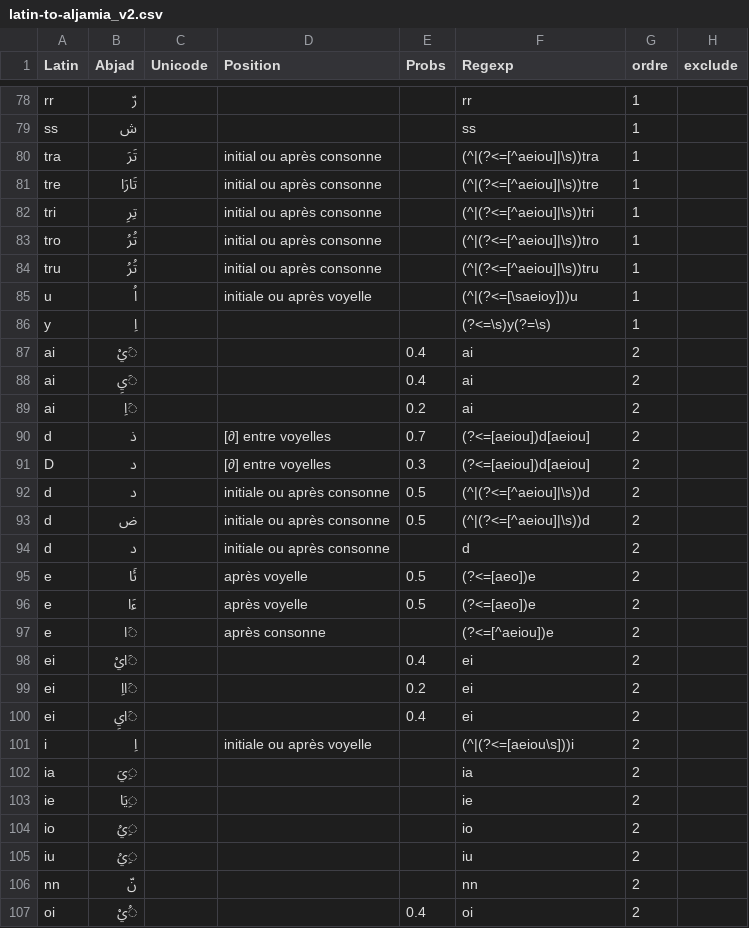
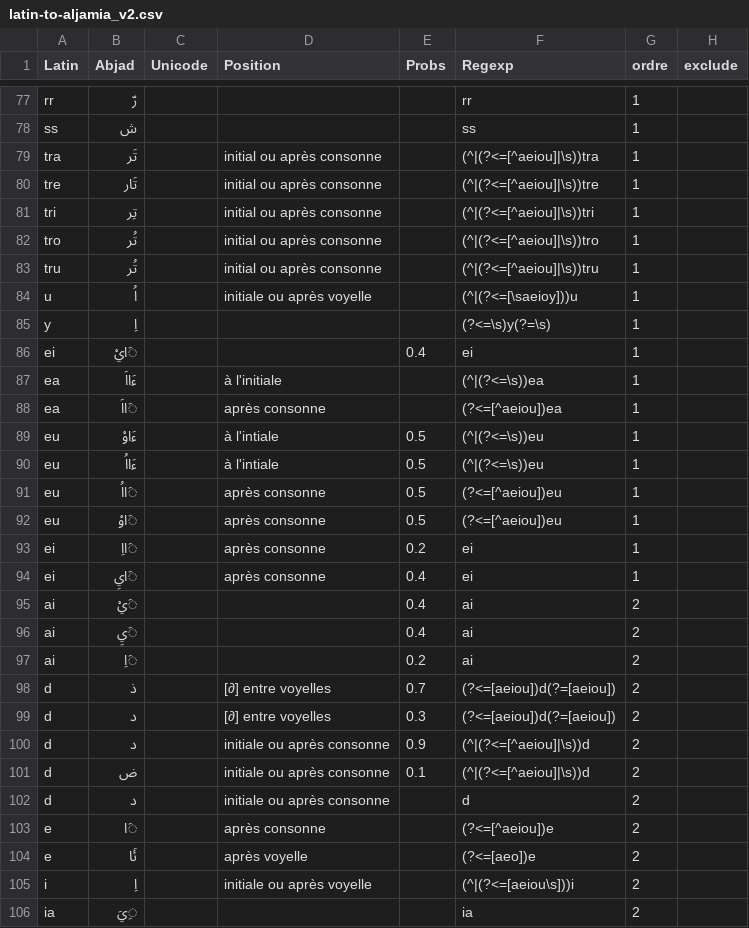
Before and after one commit to matgille/aljamiado, a CSV file: documents/latin-to-aljamia_v2.csv, drawn as a sheet; only a part is shown, gaps mark what is left out; the shorter side is filled out with more unchanged rows; the diff covers the shown part only.

Commit message:
update latin to aljamia conversion table

```diff
--- a/documents/latin-to-aljamia_v2.csv
+++ b/documents/latin-to-aljamia_v2.csv
@@ -79,9 +78,18 @@ rr,رّ,,,,rr,1,
 ss,ش,,,,ss,1,
-tra,تَرَ,,initial ou après consonne,,(^|(?<=[^aeiou]|\s))tra,1,
-tre,تَارَا,,initial ou après consonne,,(^|(?<=[^aeiou]|\s))tre,1,
-tri,تِرِ,,initial ou après consonne,,(^|(?<=[^aeiou]|\s))tri,1,
-tro,تُرُ,,initial ou après consonne,,(^|(?<=[^aeiou]|\s))tro,1,
-tru,تُرُ,,initial ou après consonne,,(^|(?<=[^aeiou]|\s))tru,1,
+tra,تَر,,initial ou après consonne,,(^|(?<=[^aeiou]|\s))tra,1,
+tre,تَار,,initial ou après consonne,,(^|(?<=[^aeiou]|\s))tre,1,
+tri,تِر,,initial ou après consonne,,(^|(?<=[^aeiou]|\s))tri,1,
+tro,تُر,,initial ou après consonne,,(^|(?<=[^aeiou]|\s))tro,1,
+tru,تُر,,initial ou après consonne,,(^|(?<=[^aeiou]|\s))tru,1,
 u,اُ,,initiale ou après voyelle,,(^|(?<=[\saeioy]))u,1,
 y,اِ,,,,(?<=\s)y(?=\s),1,
+ei,َايْ,,,0.4,ei,1,
+ea,ءَااَ,,à l'initiale,,(^|(?<=\s))ea,1,
+ea,َااَ,,après consonne,,(?<=[^aeiou])ea,1,
+eu,ءَاوْ,,à l'intiale,0.5,(^|(?<=\s))eu,1,
+eu,ءَااُ,,à l'intiale,0.5,(^|(?<=\s))eu,1,
+eu,َااُ,,après consonne,0.5,(?<=[^aeiou])eu,1,
+eu,َاوْ,,après consonne,0.5,(?<=[^aeiou])eu,1,
+ei,َااِ,,après consonne,0.2,ei,1,
+ei,َايِ,,après consonne,0.4,ei,1,
 ai,َيْ,,,0.4,ai,2,
@@ -89,13 +97,9 @@ ai,َيِ,,,0.4,ai,2,
 ai,َاِ,,,0.2,ai,2,
-d,ذ,,[∂] entre voyelles,0.7,(?<=[aeiou])d[aeiou],2,
-D,د,,[∂] entre voyelles,0.3,(?<=[aeiou])d[aeiou],2,
-d,د,,initiale ou après consonne,0.5,(^|(?<=[^aeiou]|\s))d,2,
-d,ض,,initiale ou après consonne,0.5,(^|(?<=[^aeiou]|\s))d,2,
+d,ذ,,[∂] entre voyelles,0.7,(?<=[aeiou])d(?=[aeiou]),2,
+d,د,,[∂] entre voyelles,0.3,(?<=[aeiou])d(?=[aeiou]),2,
+d,د,,initiale ou après consonne,0.9,(^|(?<=[^aeiou]|\s))d,2,
+d,ض,,initiale ou après consonne,0.1,(^|(?<=[^aeiou]|\s))d,2,
 d,د,,initiale ou après consonne,,d,2,
-e,ئَا,,après voyelle,0.5,(?<=[aeo])e,2,
-e,ءَا,,après voyelle,0.5,(?<=[aeo])e,2,
 e,َا,,après consonne,,(?<=[^aeiou])e,2,
-ei,َايْ,,,0.4,ei,2,
-ei,َااِ,,,0.2,ei,2,
-ei,َايِ,,,0.4,ei,2,
+e,ئَا,,après voyelle,,(?<=[aeo])e,2,
 i,اِ,,initiale ou après voyelle,,(^|(?<=[aeiou\s]))i,2,
```
Also changed, not shown: 1 added row, 2 removed rows and 18 edited cells elsewhere in this file.
